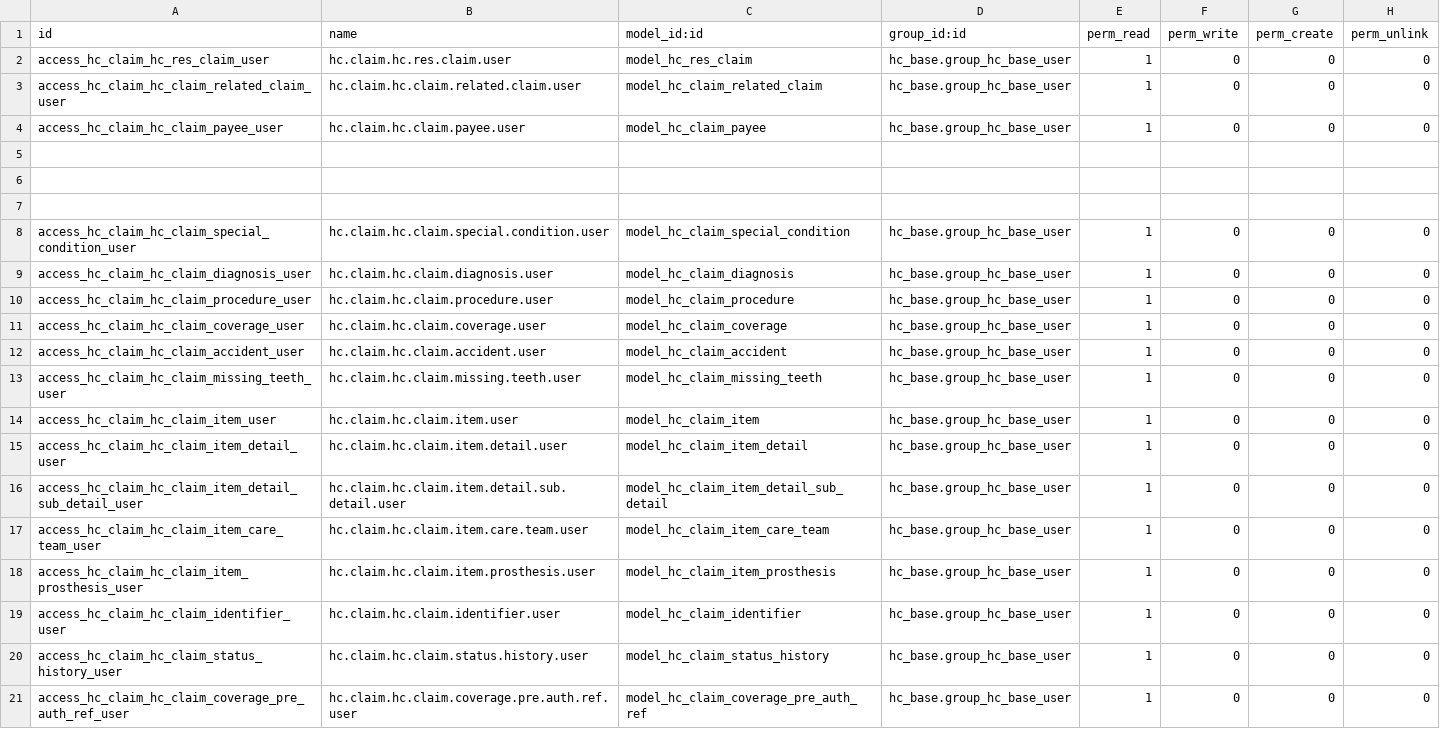
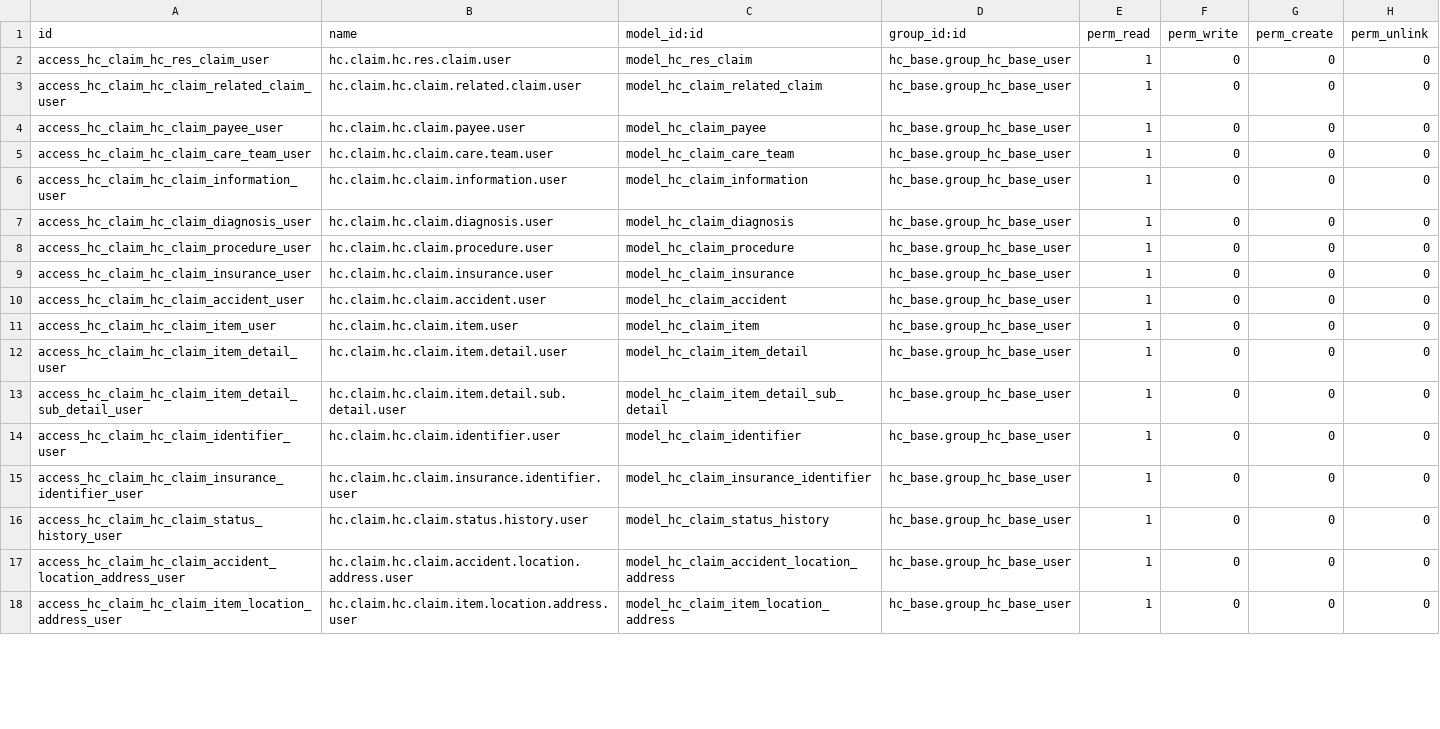
Before and after one commit to App247/odoo-fhir, a CSV file: addons/hc_claim/security/ir.model.access.csv, drawn as a sheet; only a part is shown; the shorter side is filled out with more unchanged rows; the diff covers the shown part only.

```diff
--- a/addons/hc_claim/security/ir.model.access.csv
+++ b/addons/hc_claim/security/ir.model.access.csv
@@ -4,11 +4,8 @@ access_hc_claim_hc_claim_related_claim_user,hc.claim.hc.claim.related.claim.user
 access_hc_claim_hc_claim_payee_user,hc.claim.hc.claim.payee.user,model_hc_claim_payee,hc_base.group_hc_base_user,1,0,0,0
-
-
-
-access_hc_claim_hc_claim_special_condition_user,hc.claim.hc.claim.special.condition.user,model_hc_claim_special_condition,hc_base.group_hc_base_user,1,0,0,0
+access_hc_claim_hc_claim_care_team_user,hc.claim.hc.claim.care.team.user,model_hc_claim_care_team,hc_base.group_hc_base_user,1,0,0,0
+access_hc_claim_hc_claim_information_user,hc.claim.hc.claim.information.user,model_hc_claim_information,hc_base.group_hc_base_user,1,0,0,0
 access_hc_claim_hc_claim_diagnosis_user,hc.claim.hc.claim.diagnosis.user,model_hc_claim_diagnosis,hc_base.group_hc_base_user,1,0,0,0
 access_hc_claim_hc_claim_procedure_user,hc.claim.hc.claim.procedure.user,model_hc_claim_procedure,hc_base.group_hc_base_user,1,0,0,0
-access_hc_claim_hc_claim_coverage_user,hc.claim.hc.claim.coverage.user,model_hc_claim_coverage,hc_base.group_hc_base_user,1,0,0,0
+access_hc_claim_hc_claim_insurance_user,hc.claim.hc.claim.insurance.user,model_hc_claim_insurance,hc_base.group_hc_base_user,1,0,0,0
 access_hc_claim_hc_claim_accident_user,hc.claim.hc.claim.accident.user,model_hc_claim_accident,hc_base.group_hc_base_user,1,0,0,0
-access_hc_claim_hc_claim_missing_teeth_user,hc.claim.hc.claim.missing.teeth.user,model_hc_claim_missing_teeth,hc_base.group_hc_base_user,1,0,0,0
 access_hc_claim_hc_claim_item_user,hc.claim.hc.claim.item.user,model_hc_claim_item,hc_base.group_hc_base_user,1,0,0,0
@@ -16,6 +13,4 @@ access_hc_claim_hc_claim_item_detail_user,hc.claim.hc.claim.item.detail.user,mod
 access_hc_claim_hc_claim_item_detail_sub_detail_user,hc.claim.hc.claim.item.detail.sub.detail.user,model_hc_claim_item_detail_sub_detail,hc_base.group_hc_base_user,1,0,0,0
-access_hc_claim_hc_claim_item_care_team_user,hc.claim.hc.claim.item.care.team.user,model_hc_claim_item_care_team,hc_base.group_hc_base_user,1,0,0,0
-access_hc_claim_hc_claim_item_prosthesis_user,hc.claim.hc.claim.item.prosthesis.user,model_hc_claim_item_prosthesis,hc_base.group_hc_base_user,1,0,0,0
 access_hc_claim_hc_claim_identifier_user,hc.claim.hc.claim.identifier.user,model_hc_claim_identifier,hc_base.group_hc_base_user,1,0,0,0
+access_hc_claim_hc_claim_insurance_identifier_user,hc.claim.hc.claim.insurance.identifier.user,model_hc_claim_insurance_identifier,hc_base.group_hc_base_user,1,0,0,0
 access_hc_claim_hc_claim_status_history_user,hc.claim.hc.claim.status.history.user,model_hc_claim_status_history,hc_base.group_hc_base_user,1,0,0,0
-access_hc_claim_hc_claim_coverage_pre_auth_ref_user,hc.claim.hc.claim.coverage.pre.auth.ref.user,model_hc_claim_coverage_pre_auth_ref,hc_base.group_hc_base_user,1,0,0,0
```
Also changed, not shown: 9 added rows, 2 removed rows and 3 moved rows elsewhere in this file, 5 other files.
